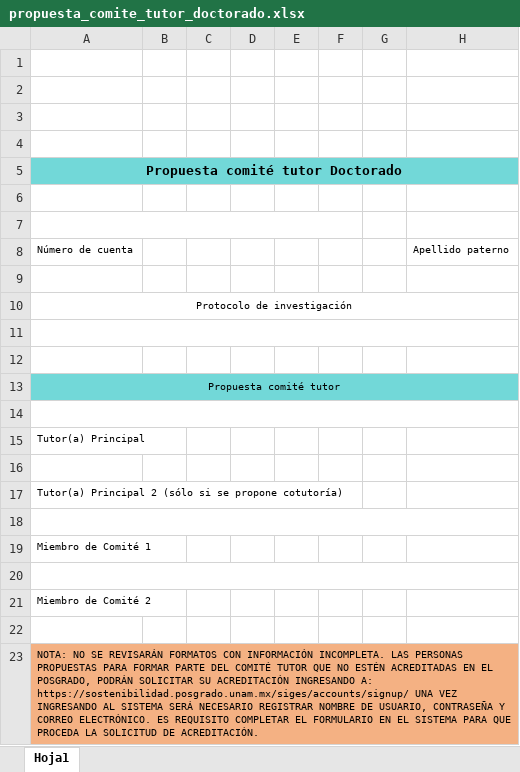
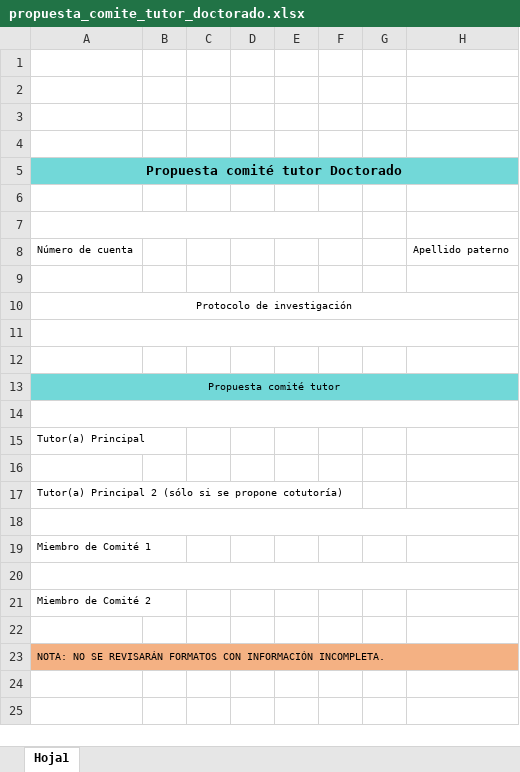
Before and after one commit to pcs-unam/pcs-unam.github.io, an Excel workbook: assets/formatos/doctorado/propuesta_comite_tutor_doctorado.xlsx, sheet Hoja1, drawn as a sheet; only a part is shown; values as stored, in another font and other column widths than the file's, no borders; charts and pictures not drawn; the diff names each change by its address in the sheet, - before the commit and + after, or states it on an @@ line.

Commit message:
Se reemplazó el formato de comité tutor de Doctorado

```diff
--- a/assets/formatos/doctorado/propuesta_comite_tutor_doctorado.xlsx (sheet Hoja1)
+++ b/assets/formatos/doctorado/propuesta_comite_tutor_doctorado.xlsx (sheet Hoja1)
-A23: …INFORMACIÓN INCOMPLETA. LAS PERSONAS PROPUESTAS PARA FORMAR PARTE DEL COMITÉ TUTOR QUE NO ESTÉN ACREDITADAS EN EL POSGRADO, PODRÁN SOLICITAR SU ACREDITACIÓN INGRESANDO A: https://sostenibilidad.posgrado.unam.mx/siges/accounts/signup/ UNA VEZ INGRESANDO AL SISTEMA SERÁ NECESARIO REGISTRAR NOMBRE DE USUARIO, CONTRASEÑA Y CORREO ELECTRÓNICO. ES REQUISITO COMPLETAR EL FORMULARIO EN EL SISTEMA PARA QUE PROCEDA LA SOLICITUD DE ACREDITACIÓN.
+A23: …INFORMACIÓN INCOMPLETA.
```
